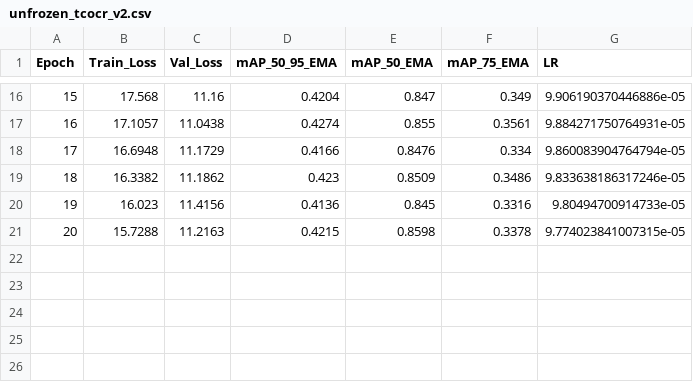
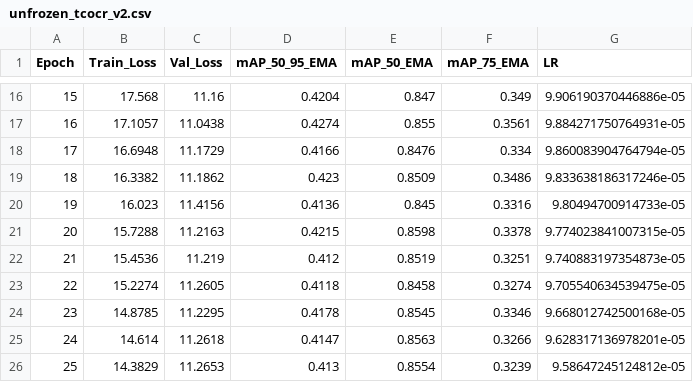
Before and after one commit to RayhanHaqi/visual_recognition-hw2, a CSV file: log/unfrozen_tcocr_v2.csv, drawn as a sheet; only a part is shown, gaps mark what is left out; the diff names each change by its address in the sheet, - before the commit and + after, or states it on an @@ line.

```diff
--- a/log/unfrozen_tcocr_v2.csv
+++ b/log/unfrozen_tcocr_v2.csv
+row 22: 21 | 15.4536 | 11.219 | 0.412 | 0.8519 | 0.3251 | 9.740883197354873e-05
+row 23: 22 | 15.2274 | 11.2605 | 0.4118 | 0.8458 | 0.3274 | 9.705540634539475e-05
+row 24: 23 | 14.8785 | 11.2295 | 0.4178 | 0.8545 | 0.3346 | 9.668012742500168e-05
+row 25: 24 | 14.614 | 11.2618 | 0.4147 | 0.8563 | 0.3266 | 9.628317136978201e-05
+row 26: 25 | 14.3829 | 11.2653 | 0.413 | 0.8554 | 0.3239 | 9.58647245124812e-05
```
